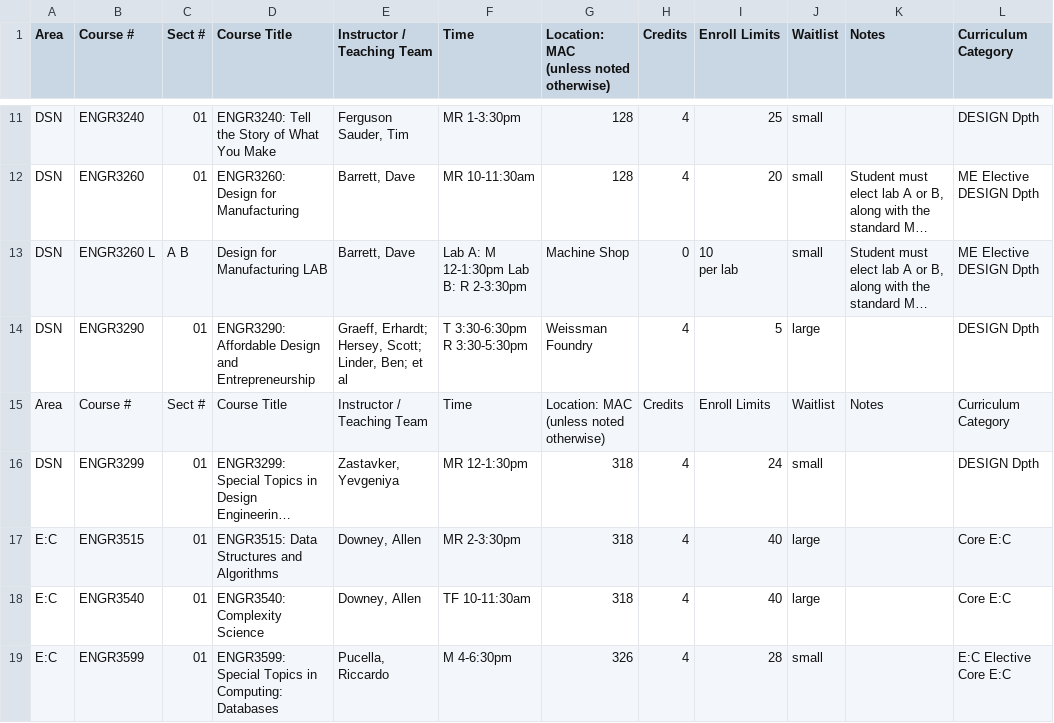
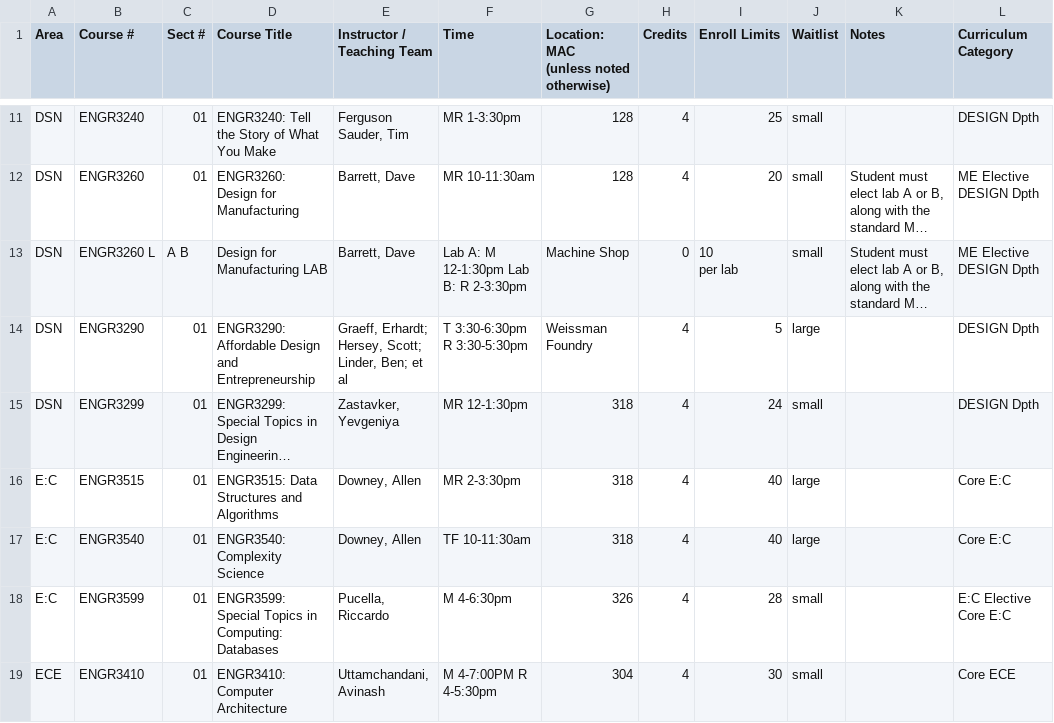
Before and after one commit to olincollege/automatic-course-planner, a CSV file: data/FA21.csv, drawn as a sheet; only a part is shown, gaps mark what is left out; the shorter side is filled out with more unchanged rows; long unchanged cells end in …; ↵ is a line break in a cell; the diff covers the shown part only; the diff names each change by its address in the sheet, - before the commit and + after, or states it on an @@ line.

```diff
--- a/data/FA21.csv
+++ b/data/FA21.csv
-row 15: Area | Course # | Sect # | Course Title | Instructor / Teaching Team | Time | Location: MAC ↵ (unless noted ↵ otherwise) | Credits | Enroll Limits | Waitlist | Notes | Curriculum Category
```
Also changed, not shown: 3 removed rows elsewhere in this file, data/FA16.csv, data/FA17.csv, 7 other files.
